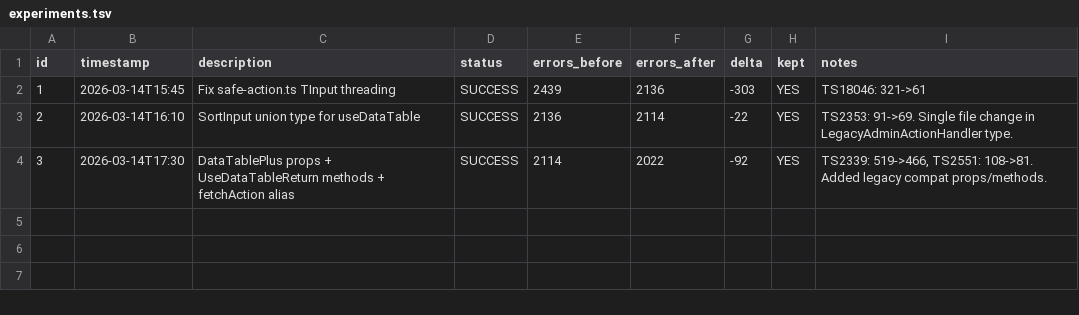
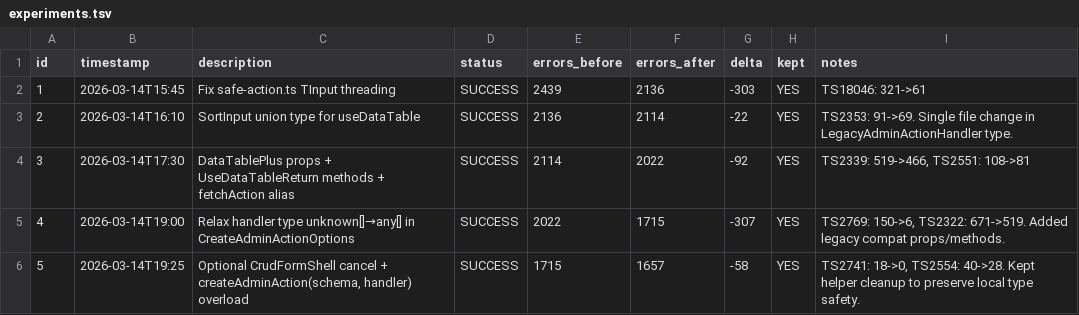
Before and after one commit to augustodevcode/bidexpert_ai_firebase_studio, a TSV file: experiments.tsv, drawn as a sheet.

Commit message:
fix(admin-plus): add schema overload and optional cancel shell

```diff
--- a/experiments.tsv
+++ b/experiments.tsv
@@ -3,2 +3,4 @@ id	timestamp	description	status	errors_before	errors_after	delta	kept	notes
 2	2026-03-14T16:10	SortInput union type for useDataTable	SUCCESS	2136	2114	-22	YES	TS2353: 91->69. Single file change in LegacyAdminActionHandler type.
-3	2026-03-14T17:30	DataTablePlus props + UseDataTableReturn methods + fetchAction alias	SUCCESS	2114	2022	-92	YES	TS2339: 519->466, TS2551: 108->81. Added legacy compat props/methods.
+3	2026-03-14T17:30	DataTablePlus props + UseDataTableReturn methods + fetchAction alias	SUCCESS	2114	2022	-92	YES	TS2339: 519->466, TS2551: 108->81
+4	2026-03-14T19:00	Relax handler type unknown[]→any[] in CreateAdminActionOptions	SUCCESS	2022	1715	-307	YES	TS2769: 150->6, TS2322: 671->519. Added legacy compat props/methods.
+5	2026-03-14T19:25	Optional CrudFormShell cancel + createAdminAction(schema, handler) overload	SUCCESS	1715	1657	-58	YES	TS2741: 18->0, TS2554: 40->28. Kept helper cleanup to preserve local type safety.
```
Also changed, not shown: 2 other files.
